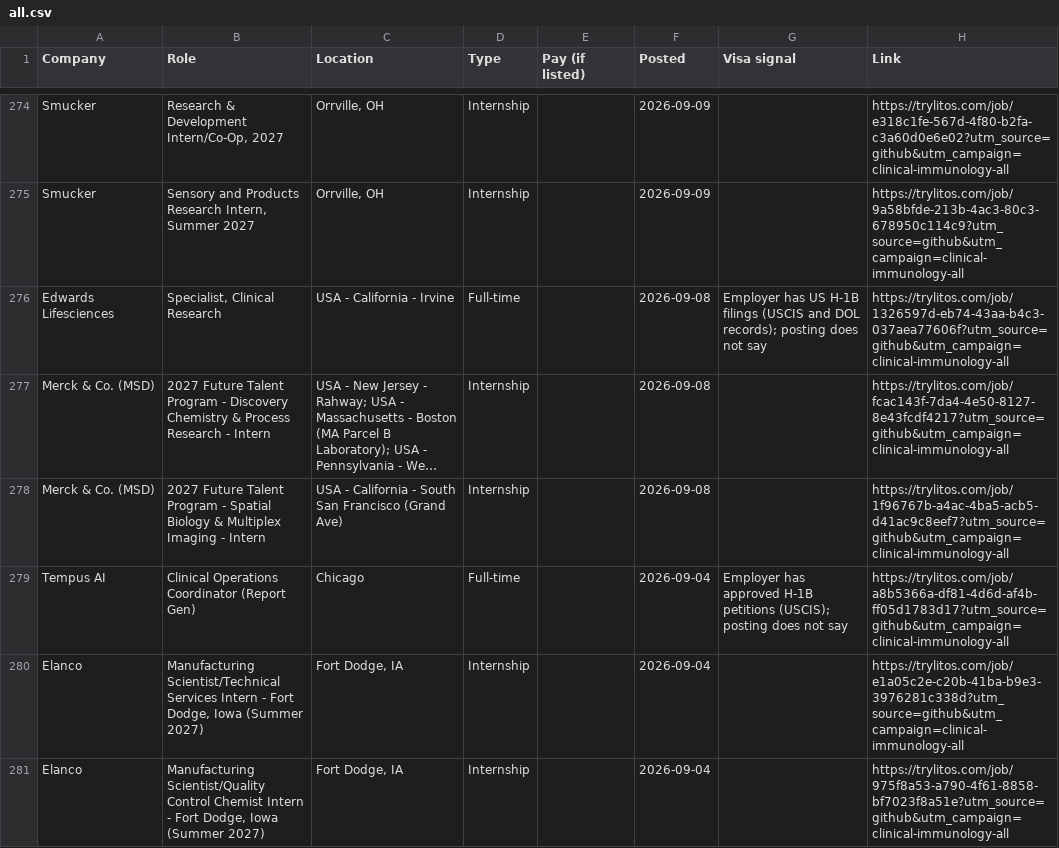
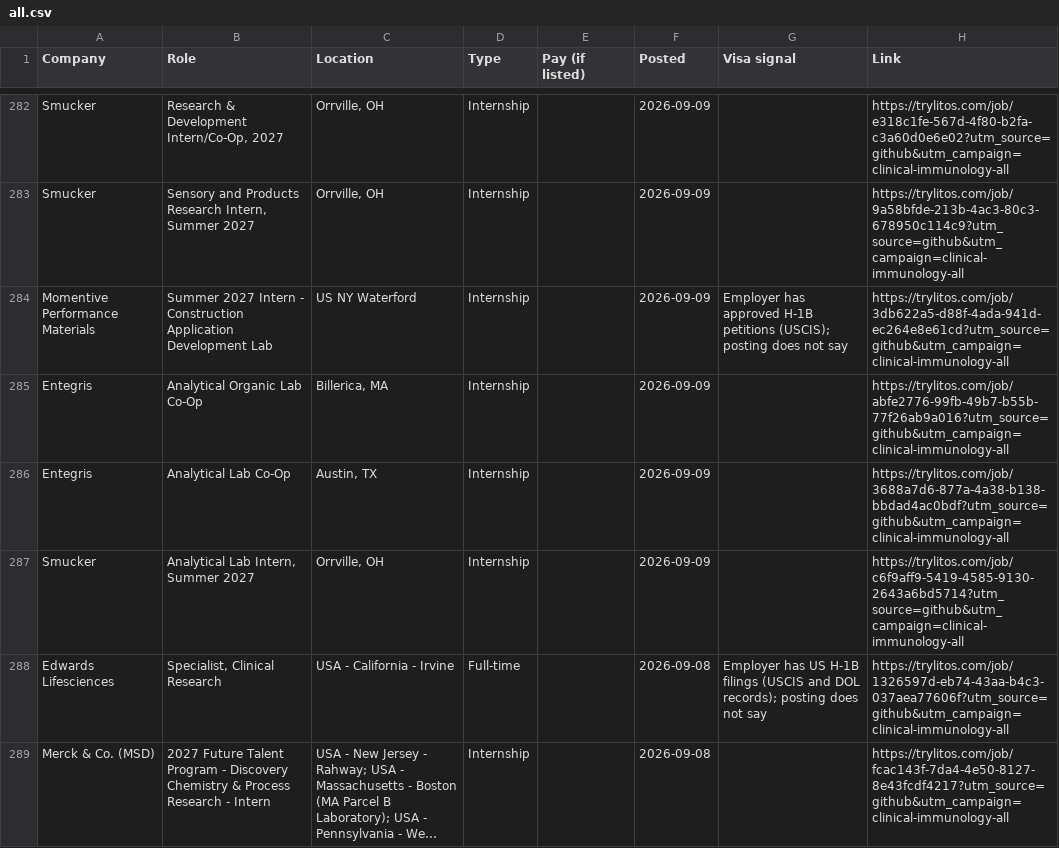
Before and after one commit to mehek-builds/Clinical-and-Immunology-Jobs, a CSV file: csv/all.csv, drawn as a sheet; only a part is shown, gaps mark what is left out; the shorter side is filled out with more unchanged rows; long unchanged cells end in …; the diff covers the shown part only; the diff names each change by its address in the sheet, - before the commit and + after, or states it on an @@ line.

```diff
--- a/csv/all.csv
+++ b/csv/all.csv
+row 284: Momentive Performance Materials | Summer 2027 Intern - Construction Application Development Lab | US NY Waterford | Internship |  | 2026-09-09 | Employer has approved H-1B petitions (USCIS); posting does not say | https://trylitos.com/job/3db622a5-d88f-4ada-941d-ec264e8e61cd?utm_source=github&utm_campaign=clinical-immunology-all
+row 285: Entegris | Analytical Organic Lab Co-Op | Billerica, MA | Internship |  | 2026-09-09 |  | https://trylitos.com/job/abfe2776-99fb-49b7-b55b-77f26ab9a016?utm_source=github&utm_campaign=clinical-immunology-all
+row 286: Entegris | Analytical Lab Co-Op | Austin, TX | Internship |  | 2026-09-09 |  | https://trylitos.com/job/3688a7d6-877a-4a38-b138-bbdad4ac0bdf?utm_source=github&utm_campaign=clinical-immunology-all
+row 287: Smucker | Analytical Lab Intern, Summer 2027 | Orrville, OH | Internship |  | 2026-09-09 |  | https://trylitos.com/job/c6f9aff9-5419-4585-9130-2643a6bd5714?utm_source=github&utm_campaign=clinical-immunology-all
```
Also changed, not shown: 16 added rows and 2 removed rows elsewhere in this file, csv/clinical.csv, csv/internships.csv, 3 other files.
